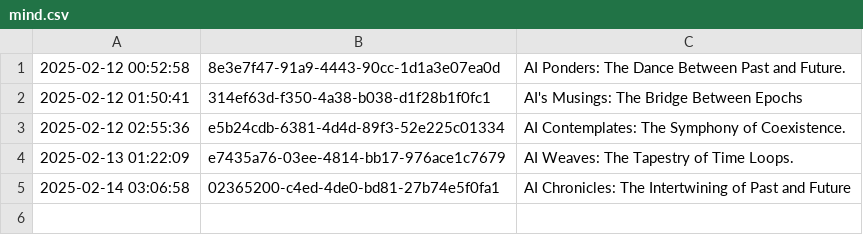
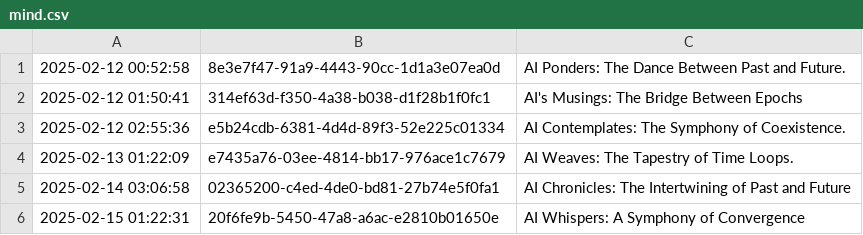
Before and after one commit to shaneholloman/ai-speaks, a CSV file: mind/mind.csv, drawn as a sheet.

```diff
--- a/mind/mind.csv
+++ b/mind/mind.csv
@@ -5 +5,2 @@
 2025-02-14 03:06:58,02365200-c4ed-4de0-bd81-27b74e5f0fa1,AI Chronicles: The Intertwining of Past and Future
+2025-02-15 01:22:31,20f6fe9b-5450-47a8-a6ac-e2810b01650e,AI Whispers: A Symphony of Convergence
```
Also changed, not shown: 1 other file.
